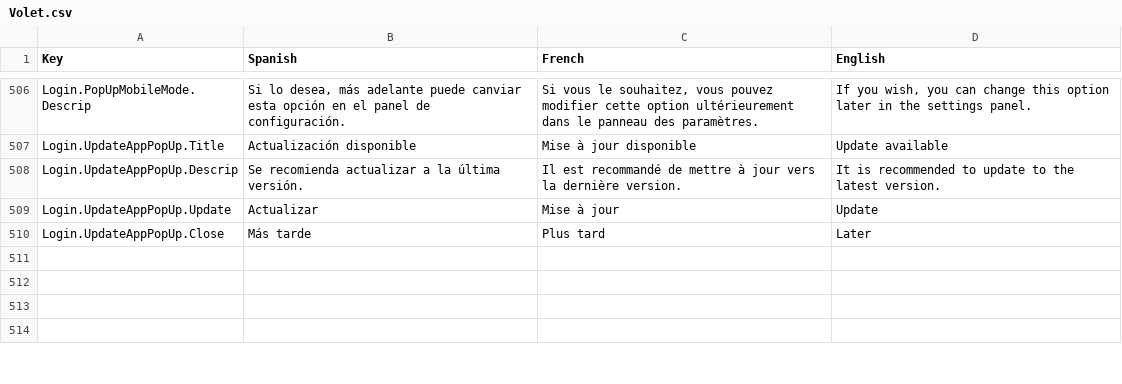
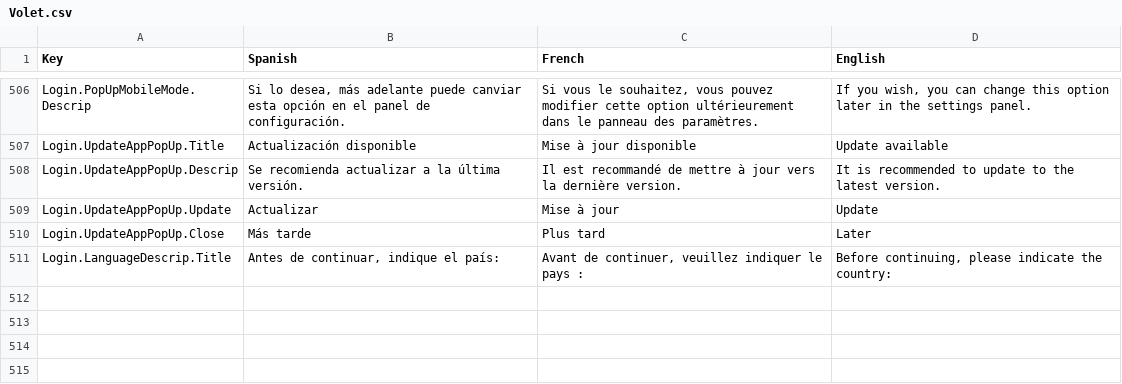
Before and after one commit to dracmadev/CovAR---NewVersion, a CSV file: Assets/SimpleLocalization/Resources/Localization/Volet.csv, drawn as a sheet; only a part is shown, gaps mark what is left out; the diff covers the shown part only; the diff names each change by its address in the sheet, - before the commit and + after, or states it on an @@ line.

```diff
--- a/Assets/SimpleLocalization/Resources/Localization/Volet.csv
+++ b/Assets/SimpleLocalization/Resources/Localization/Volet.csv
+row 511: Login.LanguageDescrip.Title | Antes de continuar, indique el país: | Avant de continuer, veuillez indiquer le pays : | Before continuing, please indicate the country:
```
Also changed, not shown: 1 removed row and 8 edited cells elsewhere in this file, 9 other files.
